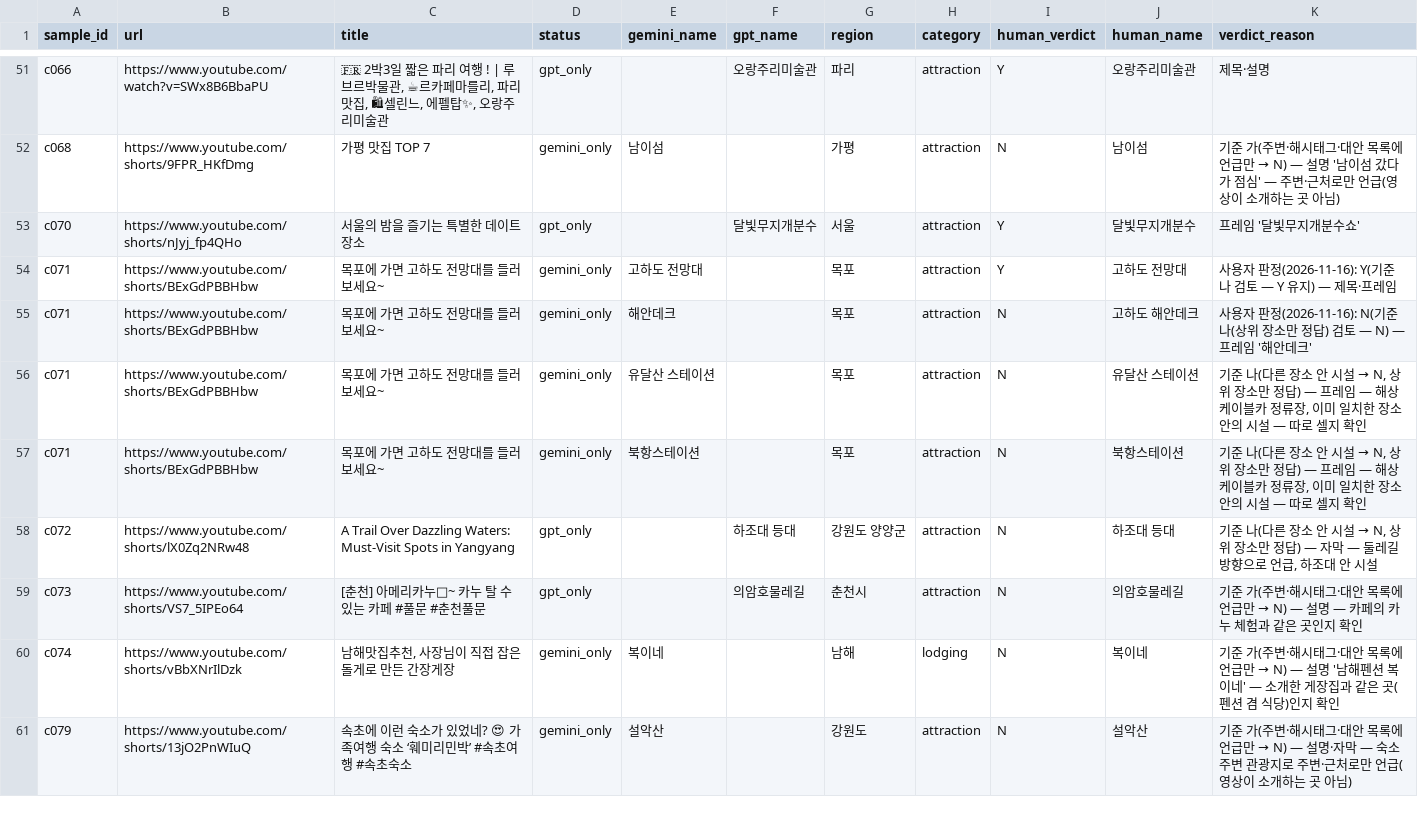
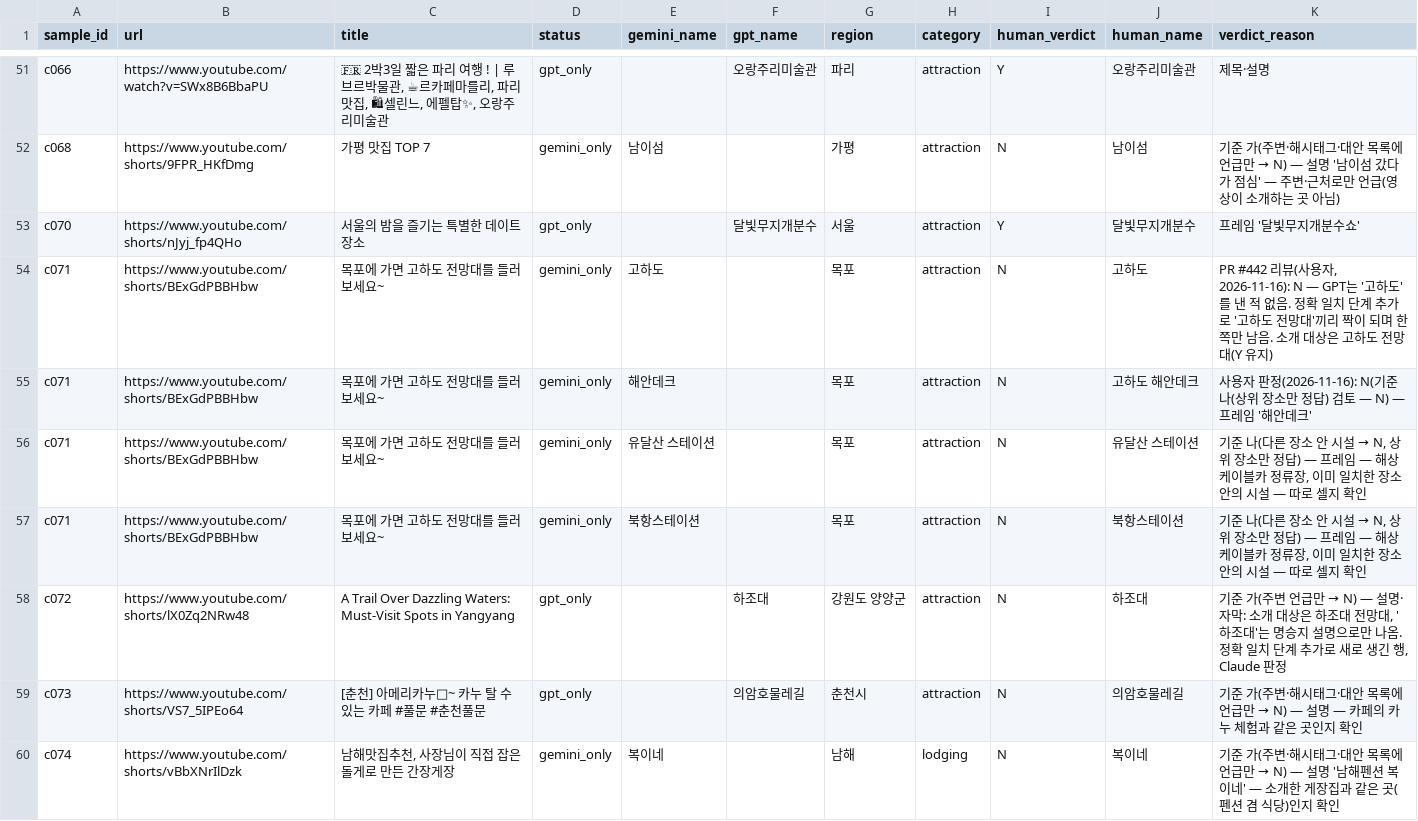
Before and after one commit to Trovapp/trova-backend, a CSV file: eval/extraction/cross/20261116/mismatches_draft.csv, drawn as a sheet; only a part is shown, gaps mark what is left out; the shorter side is filled out with more unchanged rows.

```diff
--- a/eval/extraction/cross/20261116/mismatches_draft.csv
+++ b/eval/extraction/cross/20261116/mismatches_draft.csv
@@ -53,3 +53,3 @@ c068,https://www.youtube.com/shorts/9FPR_HKfDmg,가평 맛집 TOP 7,gemini_only,
 c070,https://www.youtube.com/shorts/nJyj_fp4QHo,서울의 밤을 즐기는 특별한 데이트 장소,gpt_only,,달빛무지개분수,서울,attraction,Y,달빛무지개분수,프레임 '달빛무지개분수쇼'
-c071,https://www.youtube.com/shorts/BExGdPBBHbw,목포에 가면 고하도 전망대를 들러보세요~,gemini_only,고하도 전망대,,목포,attraction,Y,고하도 전망대,사용자 판정(2026-11-16): Y(기준 나 검토 — Y 유지) — 제목·프레임
+c071,https://www.youtube.com/shorts/BExGdPBBHbw,목포에 가면 고하도 전망대를 들러보세요~,gemini_only,고하도,,목포,attraction,N,고하도,"PR #442 리뷰(사용자, 2026-11-16): N — GPT는 '고하도'를 낸 적 없음. 정확 일치 단계 추가로 '고하도 전망대'끼리 짝이 되며 한쪽만 남음. 소개 대상은 고하도 전망대(Y 유지)"
 c071,https://www.youtube.com/shorts/BExGdPBBHbw,목포에 가면 고하도 전망대를 들러보세요~,gemini_only,해안데크,,목포,attraction,N,고하도 해안데크,사용자 판정(2026-11-16): N(기준 나(상위 장소만 정답) 검토 — N) — 프레임 '해안데크'
@@ -57,3 +57,3 @@ c071,https://www.youtube.com/shorts/BExGdPBBHbw,목포에 가면 고하도 전
 c071,https://www.youtube.com/shorts/BExGdPBBHbw,목포에 가면 고하도 전망대를 들러보세요~,gemini_only,북항스테이션,,목포,attraction,N,북항스테이션,"기준 나(다른 장소 안 시설 → N, 상위 장소만 정답) — 프레임 — 해상케이블카 정류장, 이미 일치한 장소 안의 시설 — 따로 셀지 확인"
-c072,https://www.youtube.com/shorts/lX0Zq2NRw48,A Trail Over Dazzling Waters: Must-Visit Spots in Yangyang,gpt_only,,하조대 등대,강원도 양양군,attraction,N,하조대 등대,"기준 나(다른 장소 안 시설 → N, 상위 장소만 정답) — 자막 — 둘레길 방향으로 언급, 하조대 안 시설"
+c072,https://www.youtube.com/shorts/lX0Zq2NRw48,A Trail Over Dazzling Waters: Must-Visit Spots in Yangyang,gpt_only,,하조대,강원도 양양군,attraction,N,하조대,"기준 가(주변 언급만 → N) — 설명·자막: 소개 대상은 하조대 전망대, '하조대'는 명승지 설명으로만 나옴. 정확 일치 단계 추가로 새로 생긴 행, Claude 판정"
 c073,https://www.youtube.com/shorts/VS7_5IPEo64,[춘천] 아메리카누🛶~ 카누 탈 수 있는 카페 #풀문 #춘천풀문,gpt_only,,의암호물레길,춘천시,attraction,N,의암호물레길,기준 가(주변·해시태그·대안 목록에 언급만 → N) — 설명 — 카페의 카누 체험과 같은 곳인지 확인
```
Also changed, not shown: eval/extraction/answers.csv, eval/extraction/cross/20261116/agreed.csv, 14 other files.
